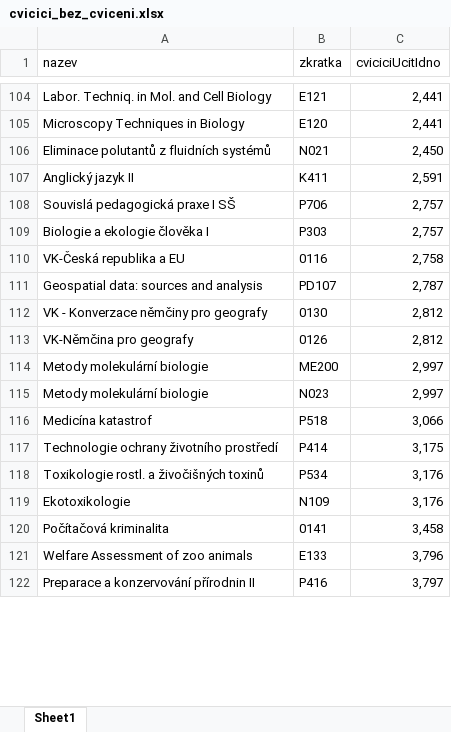
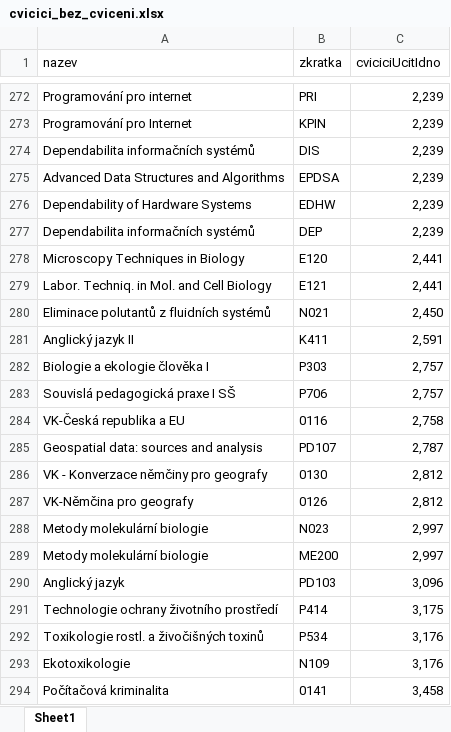
Before and after one commit to MFVS/kontrola-rozvrhu-extended, an Excel workbook: results_xlsx/cvicici_bez_cviceni.xlsx, sheet Sheet1, drawn as a sheet; only a part is shown, gaps mark what is left out; the shorter side is filled out with more unchanged rows; values as stored, in another font and other column widths than the file's, no borders; table styles not drawn; removed rows and columns are numbered as before the commit, all else as after; the diff covers the shown part only; the diff names each change by its address in the sheet, - before the commit and + after, or states it on an @@ line.

```diff
--- a/results_xlsx/cvicici_bez_cviceni.xlsx (sheet Sheet1)
+++ b/results_xlsx/cvicici_bez_cviceni.xlsx (sheet Sheet1)
+row 272: Programování pro internet | PRI | 2,239
+row 273: Programování pro Internet | KPIN | 2,239
+row 274: Dependabilita informačních systémů | DIS | 2,239
+row 275: Advanced Data Structures and Algorithms | EPDSA | 2,239
+row 276: Dependability of Hardware Systems | EDHW | 2,239
+row 277: Dependabilita informačních systémů | DEP | 2,239
@@ row 105 moved to row 278: Microscopy Techniques in Biology @@
@@ row 109 moved to row 282: Biologie a ekologie člověka I @@
@@ row 115 moved to row 288: Metody molekulární biologie @@
-row 116: Medicína katastrof | P518 | 3,066
+row 290: Anglický jazyk | PD103 | 3,096
```
Also changed, not shown: 230 added rows, 11 removed rows and 67 moved rows elsewhere in this sheet, results_xlsx/cviceni_bez_cvicich.xlsx, results_xlsx/prednasejici_bez_prednasek.xlsx, 37 other files.
